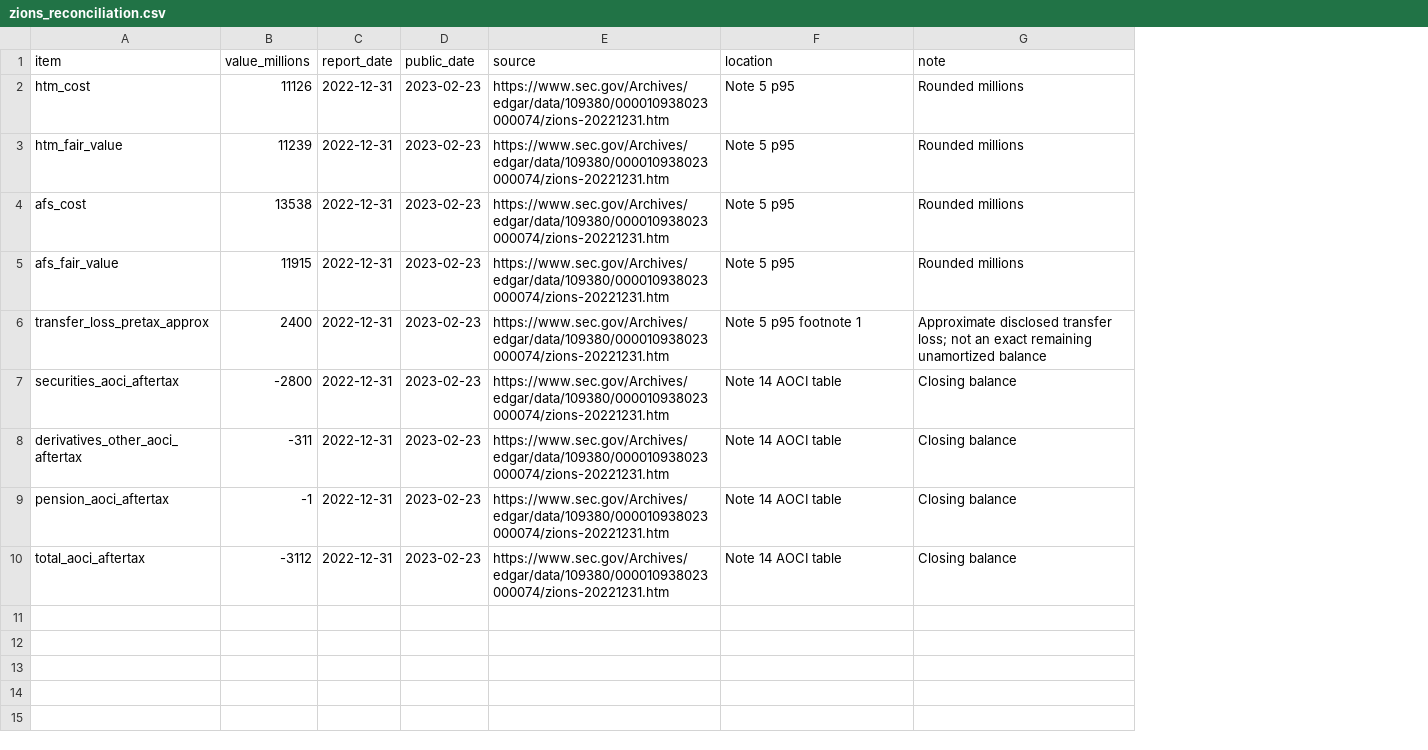
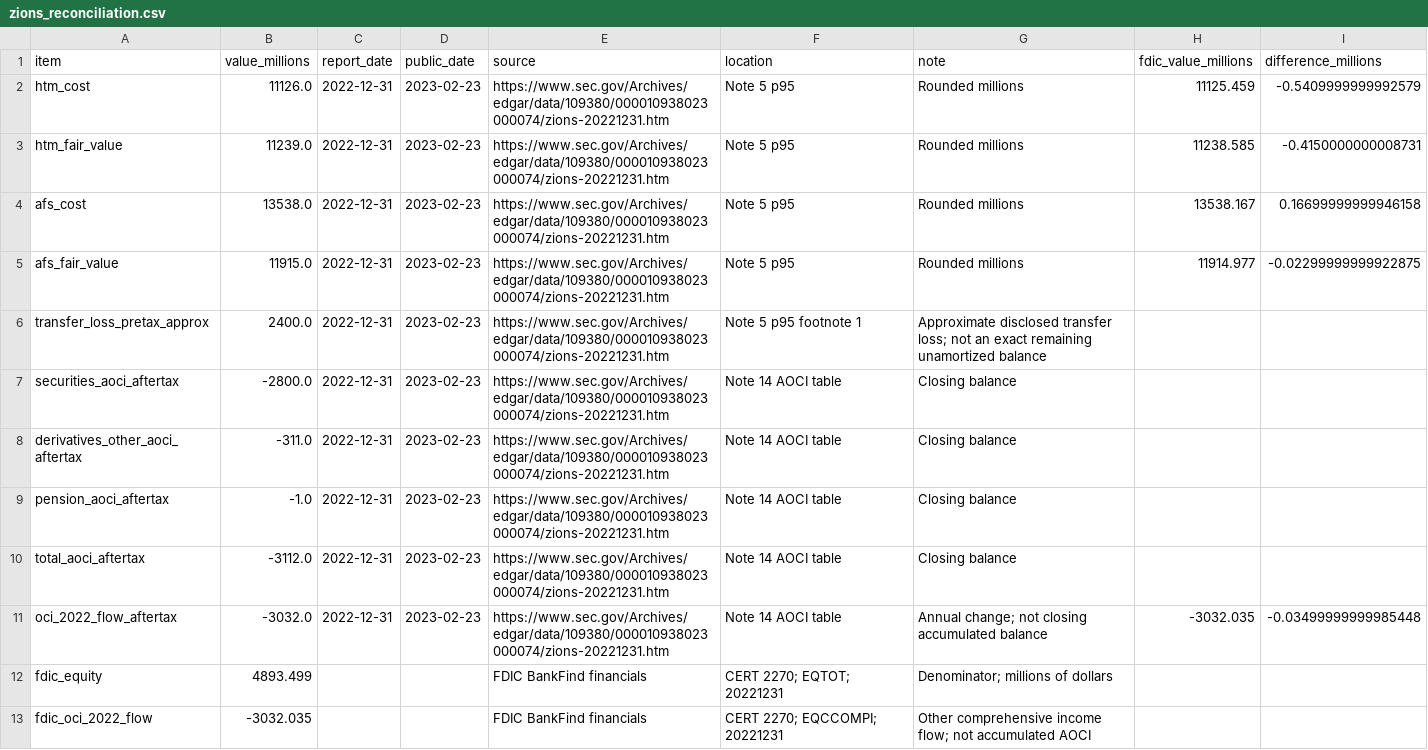
Before and after one commit to ant728/Team-Pandas-Final, a CSV file: outputs/zions_reconciliation.csv, drawn as a sheet; the diff names each change by its address in the sheet, - before the commit and + after, or states it on an @@ line.

Commit message:
Slim PR to official pipeline Zions reconciliation, proposal and audit

```diff
--- a/outputs/zions_reconciliation.csv
+++ b/outputs/zions_reconciliation.csv
+column H (fdic_value_millions), rows 2-5: 11125.459 | 11238.585 | 13538.167 | 11914.977
+column I (difference_millions), rows 2-5: -0.5409999999992579 | -0.4150000000008731 | 0.16699999999946158 | -0.02299999999922875
-B2 (value_millions): 11126
+B2 (value_millions): 11126.0
-B3 (value_millions): 11239
+B3 (value_millions): 11239.0
-B4 (value_millions): 13538
+B4 (value_millions): 13538.0
-B5 (value_millions): 11915
+B5 (value_millions): 11915.0
-B6 (value_millions): 2400
+B6 (value_millions): 2400.0
-B7 (value_millions): -2800
+B7 (value_millions): -2800.0
-B8 (value_millions): -311
+B8 (value_millions): -311.0
-B9 (value_millions): -1
+B9 (value_millions): -1.0
-B10 (value_millions): -3112
+B10 (value_millions): -3112.0
+row 11: oci_2022_flow_aftertax | -3032.0 | 2022-12-31 | 2023-02-23 | https://www.sec.gov/Archives/edgar/data/109380/000010938023000074/zions-20221231.htm | Note 14 AOCI table | Annual change; not closing accumulated balance | -3032.035 | -0.03499999999985448
+row 12: fdic_equity | 4893.499 |  |  | FDIC BankFind financials | CERT 2270; EQTOT; 20221231 | Denominator; millions of dollars
+row 13: fdic_oci_2022_flow | -3032.035 |  |  | FDIC BankFind financials | CERT 2270; EQCCOMPI; 20221231 | Other comprehensive income flow; not accumulated AOCI
```
Also changed, not shown: data/processed/bank_measures.csv, data/provenance_log.csv, 41 other files.
